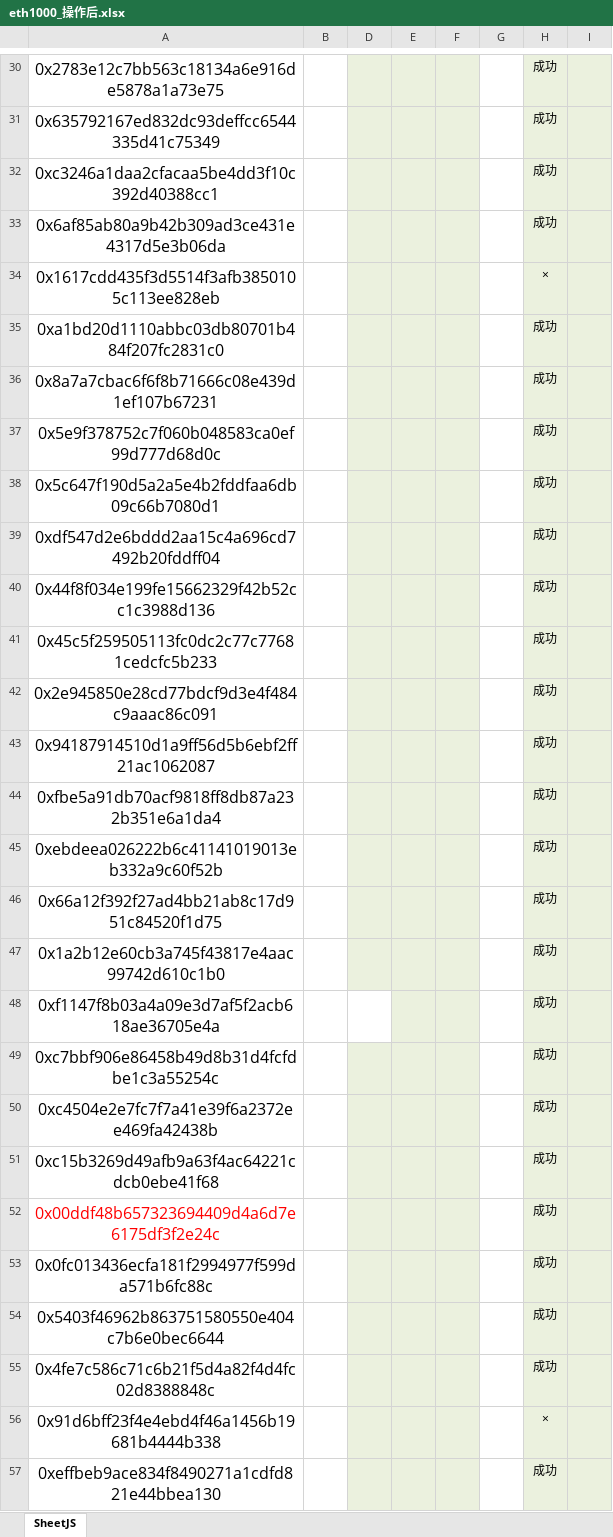
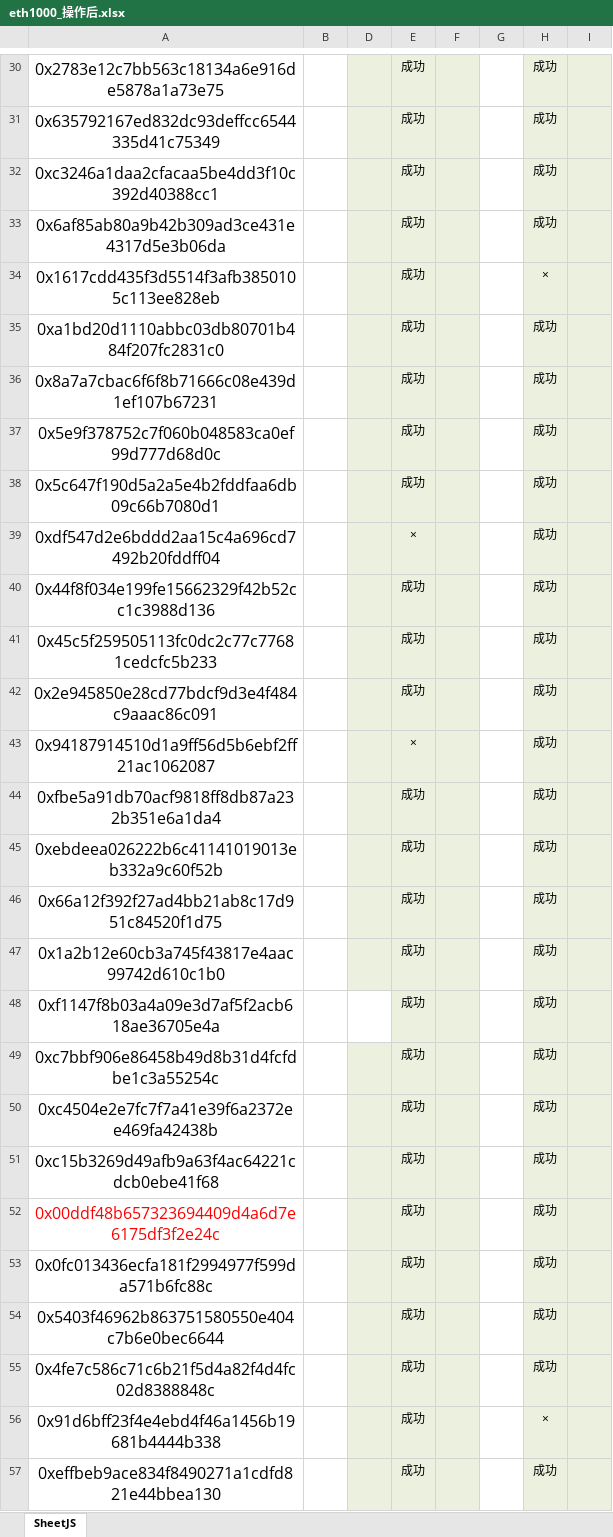
Before and after one commit to alveraboquet/Block_chain, an Excel workbook: eth1000_操作后.xlsx, sheet SheetJS, drawn as a sheet; only a part is shown, gaps mark what is left out; values as stored, in another font and other column widths than the file's, no borders; the diff covers the shown part only; the diff names each change by its address in the sheet, - before the commit and + after, or states it on an @@ line.

```diff
--- a/eth1000_操作后.xlsx (sheet SheetJS)
+++ b/eth1000_操作后.xlsx (sheet SheetJS)
-E30:E38: (empty)
+E30:E38: 成功
-E39: (empty)
+E39: ×
-E40:E42: (empty)
+E40:E42: 成功
-E43: (empty)
+E43: ×
-E44:E57: (empty)
+E44:E57: 成功
```
Also changed, not shown: 72 edited cells elsewhere in this sheet, 1 other file.
